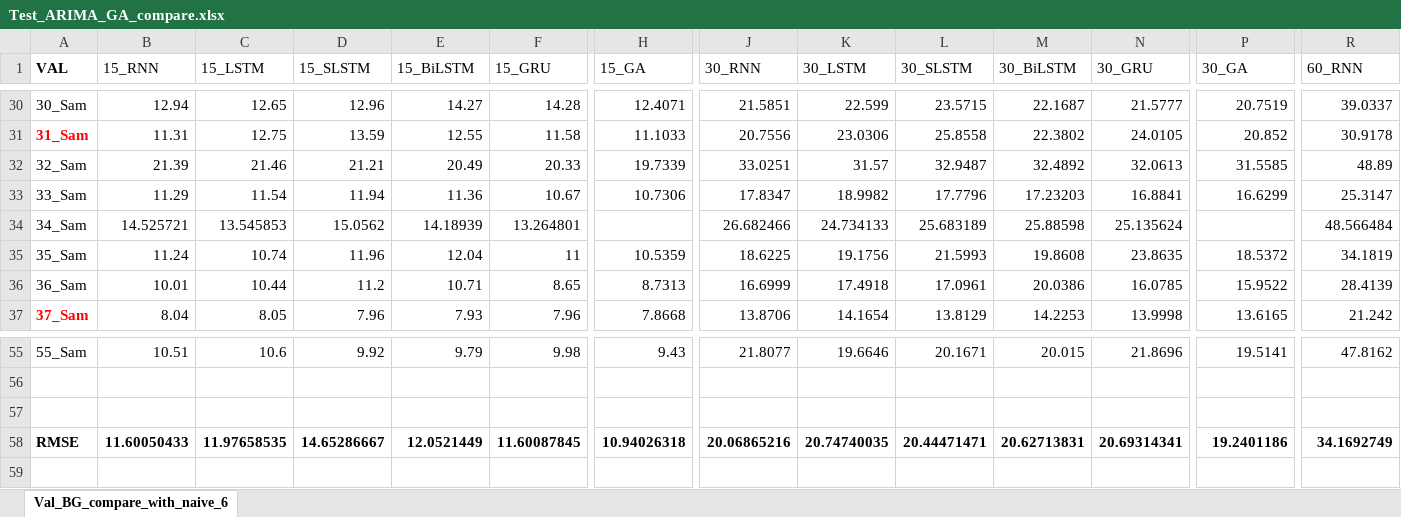
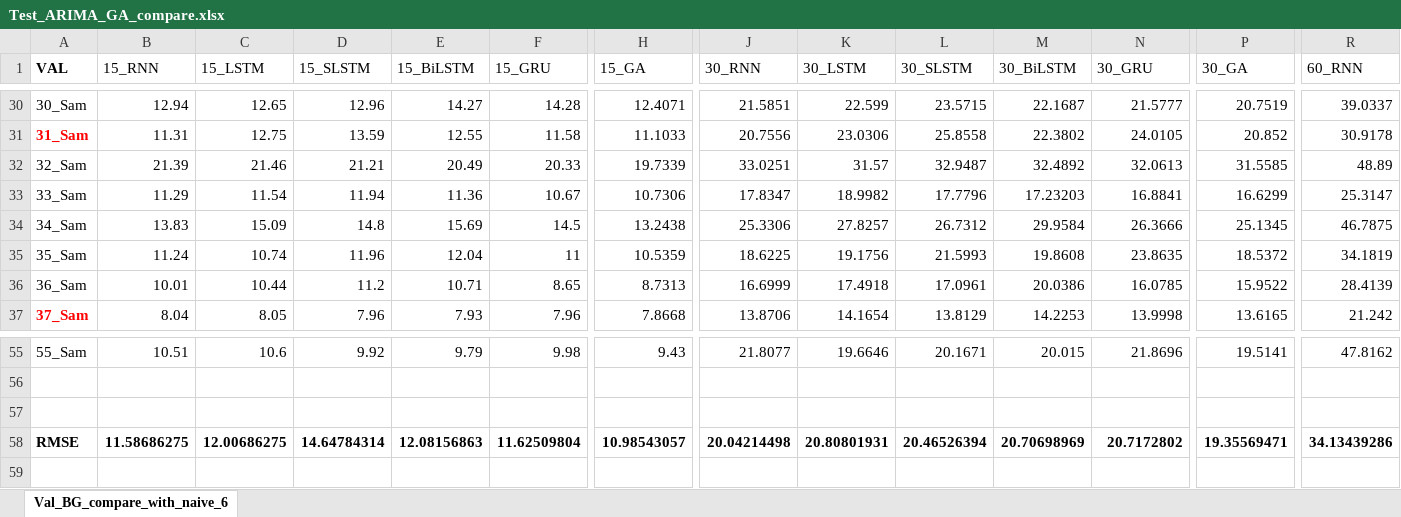
Before and after one commit to dongsikchoi/Blood-Glucose-Prediction-LSTM, an Excel workbook: Data_Result/Test_ARIMA_GA_compare.xlsx, sheet Val_BG_compare_with_naive_6, drawn as a sheet; only a part is shown, gaps mark what is left out; values as stored, in another font and other column widths than the file's, no borders; the diff covers the shown part only; the diff names each change by its address in the sheet, - before the commit and + after, or states it on an @@ line.

Commit message:
result [UPDATE]

```diff
--- a/Data_Result/Test_ARIMA_GA_compare.xlsx (sheet Val_BG_compare_with_naive_6)
+++ b/Data_Result/Test_ARIMA_GA_compare.xlsx (sheet Val_BG_compare_with_naive_6)
-B34 (15_RNN): 14.525721
+B34 (15_RNN): 13.83
-C34 (15_LSTM): 13.545853
+C34 (15_LSTM): 15.09
-D34 (15_SLSTM): 15.0562
+D34 (15_SLSTM): 14.8
-E34 (15_BiLSTM): 14.18939
+E34 (15_BiLSTM): 15.69
-F34 (15_GRU): 13.264801
+F34 (15_GRU): 14.5
-H34 (15_GA): (empty)
+H34 (15_GA): 13.2438
-J34 (30_RNN): 26.682466
+J34 (30_RNN): 25.3306
-K34 (30_LSTM): 24.734133
+K34 (30_LSTM): 27.8257
-L34 (30_SLSTM): 25.683189
+L34 (30_SLSTM): 26.7312
-M34 (30_BiLSTM): 25.88598
+M34 (30_BiLSTM): 29.9584
-N34 (30_GRU): 25.135624
+N34 (30_GRU): 26.3666
-P34 (30_GA): (empty)
+P34 (30_GA): 25.1345
-R34 (60_RNN): 48.566484
+R34 (60_RNN): 46.7875
-B58 (15_RNN): 11.60050433
+B58 (15_RNN): 11.58686275
-C58 (15_LSTM): 11.97658535
+C58 (15_LSTM): 12.00686275
-D58 (15_SLSTM): 14.65286667
+D58 (15_SLSTM): 14.64784314
-E58 (15_BiLSTM): 12.0521449
+E58 (15_BiLSTM): 12.08156863
-F58 (15_GRU): 11.60087845
+F58 (15_GRU): 11.62509804
-H58 (15_GA): 10.94026318
+H58 (15_GA): 10.98543057
-J58 (30_RNN): 20.06865216
+J58 (30_RNN): 20.04214498
-K58 (30_LSTM): 20.74740035
+K58 (30_LSTM): 20.80801931
-L58 (30_SLSTM): 20.44471471
+L58 (30_SLSTM): 20.46526394
-M58 (30_BiLSTM): 20.62713831
+M58 (30_BiLSTM): 20.70698969
-N58 (30_GRU): 20.69314341
+N58 (30_GRU): 20.7172802
-P58 (30_GA): 19.2401186
+P58 (30_GA): 19.35569471
-R58 (60_RNN): 34.1692749
+R58 (60_RNN): 34.13439286
```
Also changed, not shown: 10 edited cells elsewhere in this sheet.
